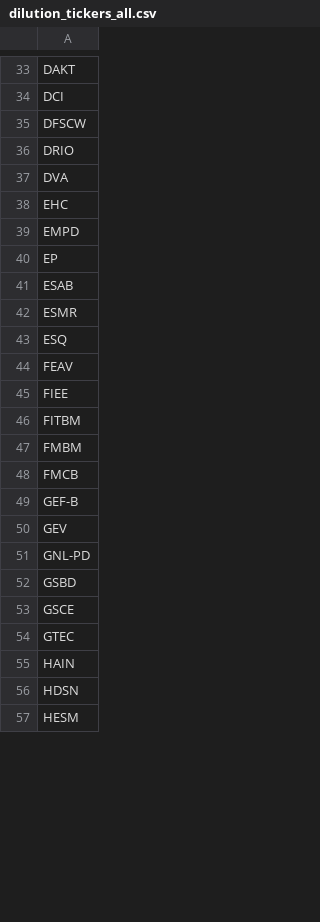
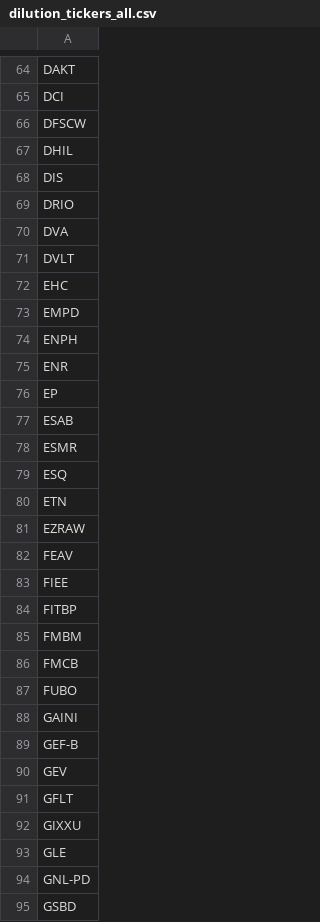
Before and after one commit to kerrychoe/dilution_scanner, a CSV file: dilution_tickers_all.csv, drawn as a sheet; only a part is shown, gaps mark what is left out; the shorter side is filled out with more unchanged rows; the diff covers the shown part only.

```diff
--- a/dilution_tickers_all.csv
+++ b/dilution_tickers_all.csv
@@ -35,6 +66,11 @@ DCI
 DFSCW
+DHIL
+DIS
 DRIO
 DVA
+DVLT
 EHC
 EMPD
+ENPH
+ENR
 EP
@@ -43,9 +79,16 @@ ESMR
 ESQ
+ETN
+EZRAW
 FEAV
 FIEE
-FITBM
+FITBP
 FMBM
 FMCB
+FUBO
+GAINI
 GEF-B
 GEV
+GFLT
+GIXXU
+GLE
 GNL-PD
```
Also changed, not shown: 90 added rows, 8 removed rows and 19 edited cells elsewhere in this file.
